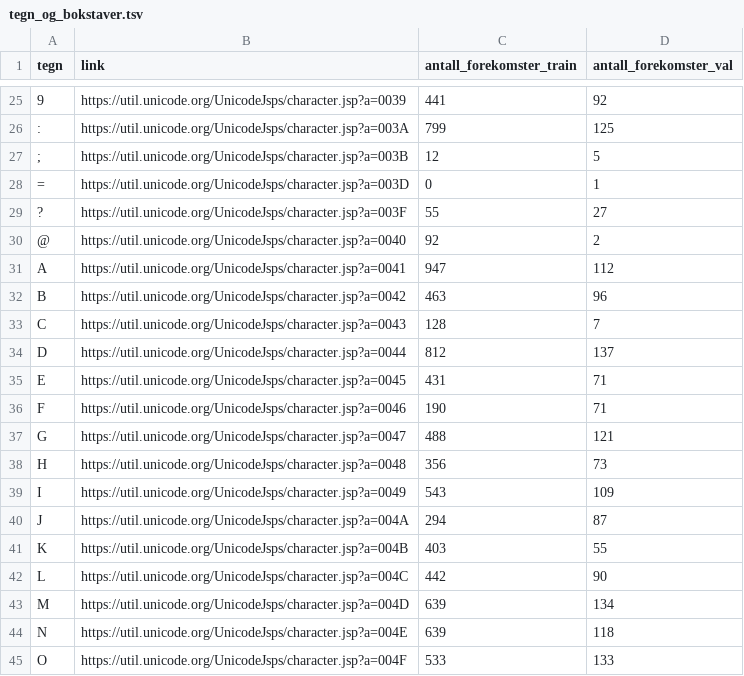
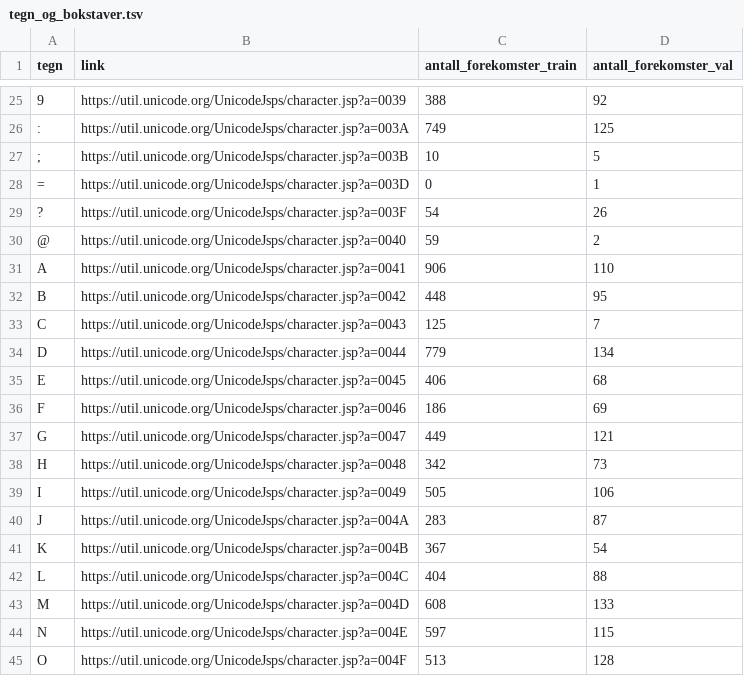
Before and after one commit to Sprakbanken/nodalida25_sami_ocr, a TSV file: notebooks/tegn_og_bokstaver.tsv, drawn as a sheet; only a part is shown, gaps mark what is left out; the diff covers the shown part only.

```diff
--- a/notebooks/tegn_og_bokstaver.tsv
+++ b/notebooks/tegn_og_bokstaver.tsv
@@ -25,21 +25,21 @@ tegn	link	antall_forekomster_train	antall_forekomster_val
-9	https://util.unicode.org/UnicodeJsps/character.jsp?a=0039	441	92
-:	https://util.unicode.org/UnicodeJsps/character.jsp?a=003A	799	125
-;	https://util.unicode.org/UnicodeJsps/character.jsp?a=003B	12	5
+9	https://util.unicode.org/UnicodeJsps/character.jsp?a=0039	388	92
+:	https://util.unicode.org/UnicodeJsps/character.jsp?a=003A	749	125
+;	https://util.unicode.org/UnicodeJsps/character.jsp?a=003B	10	5
 =	https://util.unicode.org/UnicodeJsps/character.jsp?a=003D	0	1
-?	https://util.unicode.org/UnicodeJsps/character.jsp?a=003F	55	27
-@	https://util.unicode.org/UnicodeJsps/character.jsp?a=0040	92	2
-A	https://util.unicode.org/UnicodeJsps/character.jsp?a=0041	947	112
-B	https://util.unicode.org/UnicodeJsps/character.jsp?a=0042	463	96
-C	https://util.unicode.org/UnicodeJsps/character.jsp?a=0043	128	7
-D	https://util.unicode.org/UnicodeJsps/character.jsp?a=0044	812	137
-E	https://util.unicode.org/UnicodeJsps/character.jsp?a=0045	431	71
-F	https://util.unicode.org/UnicodeJsps/character.jsp?a=0046	190	71
-G	https://util.unicode.org/UnicodeJsps/character.jsp?a=0047	488	121
-H	https://util.unicode.org/UnicodeJsps/character.jsp?a=0048	356	73
-I	https://util.unicode.org/UnicodeJsps/character.jsp?a=0049	543	109
-J	https://util.unicode.org/UnicodeJsps/character.jsp?a=004A	294	87
-K	https://util.unicode.org/UnicodeJsps/character.jsp?a=004B	403	55
-L	https://util.unicode.org/UnicodeJsps/character.jsp?a=004C	442	90
-M	https://util.unicode.org/UnicodeJsps/character.jsp?a=004D	639	134
-N	https://util.unicode.org/UnicodeJsps/character.jsp?a=004E	639	118
-O	https://util.unicode.org/UnicodeJsps/character.jsp?a=004F	533	133
+?	https://util.unicode.org/UnicodeJsps/character.jsp?a=003F	54	26
+@	https://util.unicode.org/UnicodeJsps/character.jsp?a=0040	59	2
+A	https://util.unicode.org/UnicodeJsps/character.jsp?a=0041	906	110
+B	https://util.unicode.org/UnicodeJsps/character.jsp?a=0042	448	95
+C	https://util.unicode.org/UnicodeJsps/character.jsp?a=0043	125	7
+D	https://util.unicode.org/UnicodeJsps/character.jsp?a=0044	779	134
+E	https://util.unicode.org/UnicodeJsps/character.jsp?a=0045	406	68
+F	https://util.unicode.org/UnicodeJsps/character.jsp?a=0046	186	69
+G	https://util.unicode.org/UnicodeJsps/character.jsp?a=0047	449	121
+H	https://util.unicode.org/UnicodeJsps/character.jsp?a=0048	342	73
+I	https://util.unicode.org/UnicodeJsps/character.jsp?a=0049	505	106
+J	https://util.unicode.org/UnicodeJsps/character.jsp?a=004A	283	87
+K	https://util.unicode.org/UnicodeJsps/character.jsp?a=004B	367	54
+L	https://util.unicode.org/UnicodeJsps/character.jsp?a=004C	404	88
+M	https://util.unicode.org/UnicodeJsps/character.jsp?a=004D	608	133
+N	https://util.unicode.org/UnicodeJsps/character.jsp?a=004E	597	115
+O	https://util.unicode.org/UnicodeJsps/character.jsp?a=004F	513	128
```
Also changed, not shown: 7 removed rows and 119 edited cells elsewhere in this file, 5 other files.
